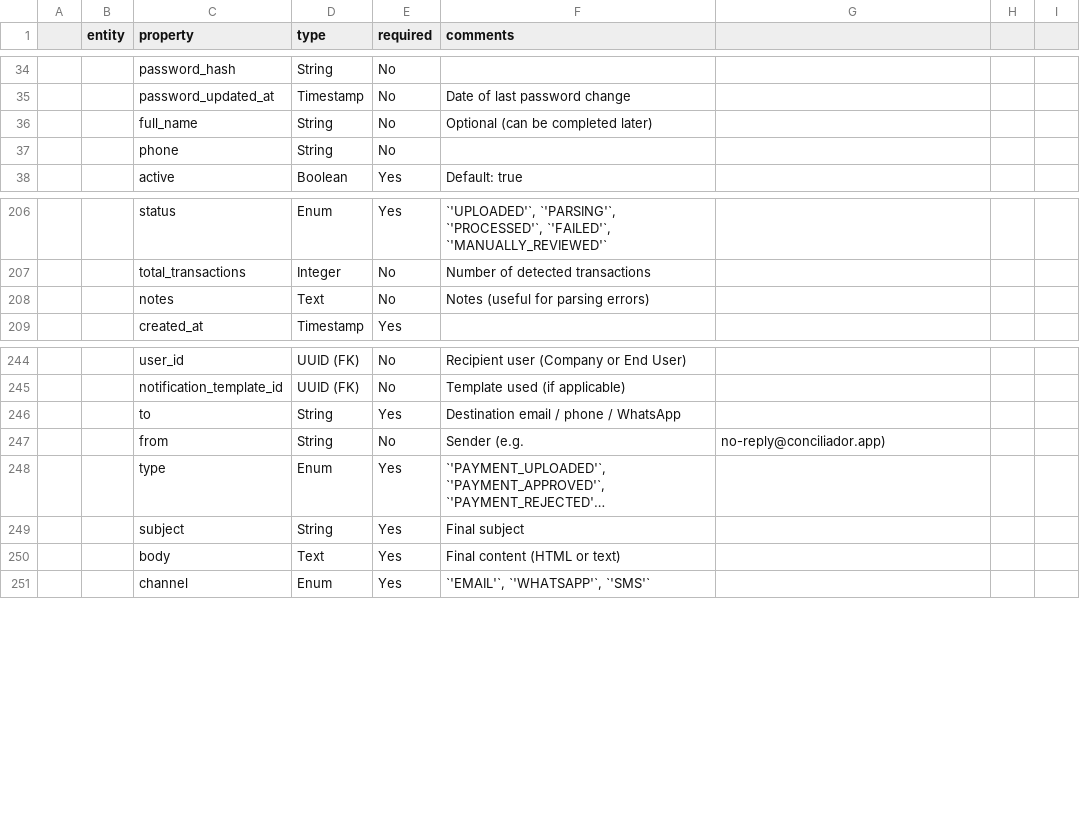
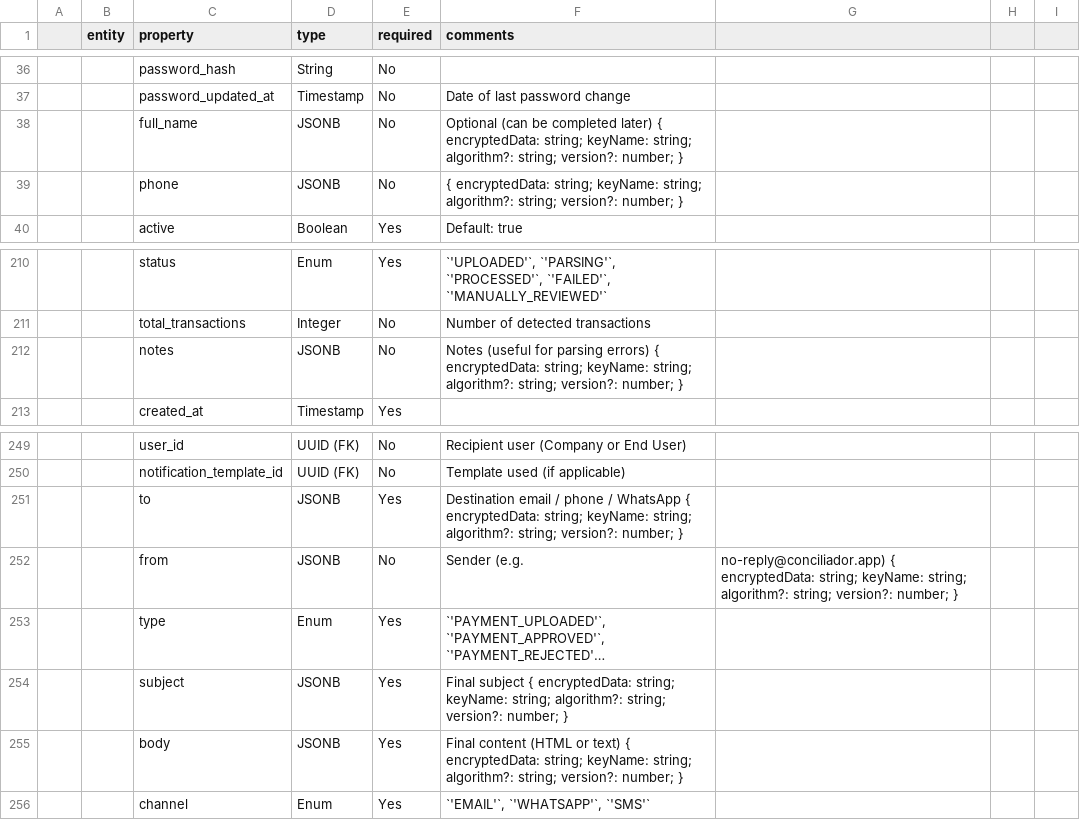
Before and after one commit to kazuyakuza/cobranza-app_entities, a CSV file: .agent/project-info/entities-definition.csv, drawn as a sheet; only a part is shown, gaps mark what is left out; long unchanged cells end in …; addresses are those after the commit; the diff covers the shown part only; the diff names each change by its address in the sheet, - before the commit and + after, or states it on an @@ line.

```diff
--- a/.agent/project-info/entities-definition.csv
+++ b/.agent/project-info/entities-definition.csv
-D38:D39 (type): String
+D38:D39 (type): JSONB
-F38 (comments): …completed later)
+F38 (comments): …completed later) { encryptedData: string; keyName: string; algorithm?: string; version?: number; }
-F39 (comments): (empty)
+F39 (comments): { encryptedData: string; keyName: string; algorithm?: string; version?: number; }
-D212 (type): Text
+D212 (type): JSONB
-F212 (comments): …parsing errors)
+F212 (comments): …parsing errors) { encryptedData: string; keyName: string; algorithm?: string; version?: number; }
-D251:D252 (type): String
+D251:D252 (type): JSONB
-F251 (comments): …/ WhatsApp
+F251 (comments): …/ WhatsApp { encryptedData: string; keyName: string; algorithm?: string; version?: number; }
-G252: no-reply@conciliador.app)
+G252: no-reply@conciliador.app) { encryptedData: string; keyName: string; algorithm?: string; version?: number; }
-D254 (type): String
+D254 (type): JSONB
-F254 (comments): Final subject
+F254 (comments): Final subject { encryptedData: string; keyName: string; algorithm?: string; version?: number; }
-D255 (type): Text
+D255 (type): JSONB
-F255 (comments): …or text)
+F255 (comments): …or text) { encryptedData: string; keyName: string; algorithm?: string; version?: number; }
```
Also changed, not shown: 7 added rows, 2 removed rows and 22 edited cells elsewhere in this file.
